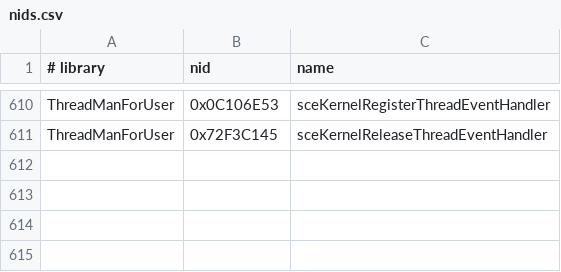
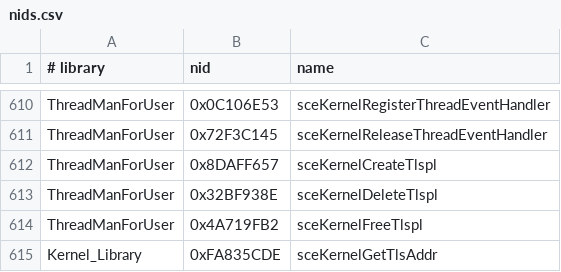
Before and after one commit to eldaxe/PortableKit, a CSV file: configs/nids.csv, drawn as a sheet; only a part is shown, gaps mark what is left out.

Commit message:
fix(hle): add TLS pool NIDs to import database

```diff
--- a/configs/nids.csv
+++ b/configs/nids.csv
@@ -611 +611,5 @@ ThreadManForUser,0x0C106E53,sceKernelRegisterThreadEventHandler
 ThreadManForUser,0x72F3C145,sceKernelReleaseThreadEventHandler
+ThreadManForUser,0x8DAFF657,sceKernelCreateTlspl
+ThreadManForUser,0x32BF938E,sceKernelDeleteTlspl
+ThreadManForUser,0x4A719FB2,sceKernelFreeTlspl
+Kernel_Library,0xFA835CDE,sceKernelGetTlsAddr
```
